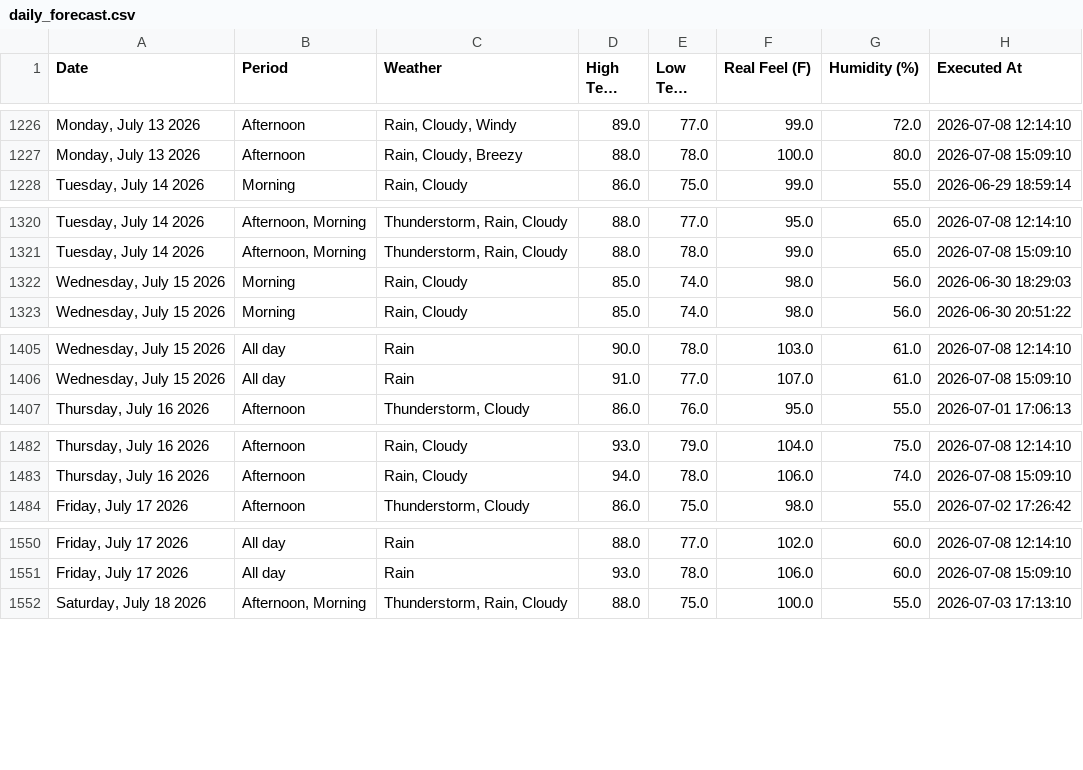
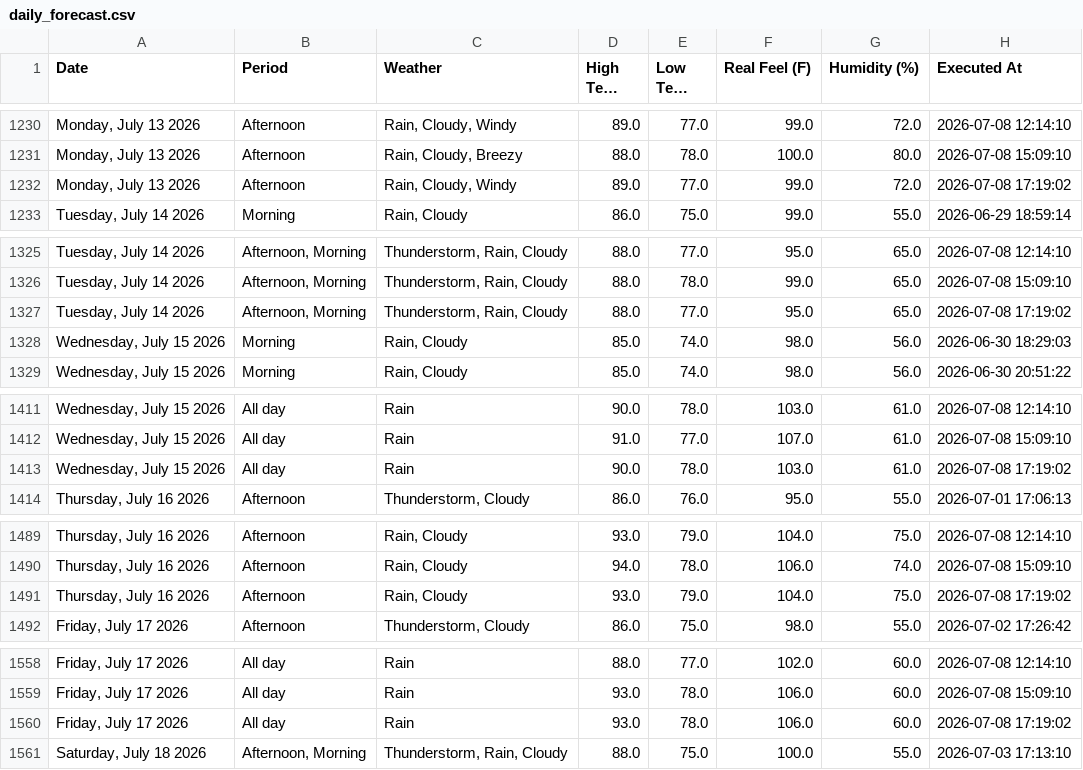
Before and after one commit to pthphien/accuweather, a CSV file: data/daily_forecast.csv, drawn as a sheet; only a part is shown, gaps mark what is left out; long unchanged cells end in …; the diff covers the shown part only; the diff names each change by its address in the sheet, - before the commit and + after, or states it on an @@ line.

```diff
--- a/data/daily_forecast.csv
+++ b/data/daily_forecast.csv
+row 1232: Monday, July 13 2026 | Afternoon | Rain, Cloudy, Windy | 89.0 | 77.0 | 99.0 | 72.0 | 2026-07-08 17:19:02
+row 1327: Tuesday, July 14 2026 | Afternoon, Morning | Thunderstorm, Rain, Cloudy | 88.0 | 77.0 | 95.0 | 65.0 | 2026-07-08 17:19:02
+row 1413: Wednesday, July 15 2026 | All day | Rain | 90.0 | 78.0 | 103.0 | 61.0 | 2026-07-08 17:19:02
+row 1491: Thursday, July 16 2026 | Afternoon | Rain, Cloudy | 93.0 | 79.0 | 104.0 | 75.0 | 2026-07-08 17:19:02
+row 1560: Friday, July 17 2026 | All day | Rain | 93.0 | 78.0 | 106.0 | 60.0 | 2026-07-08 17:19:02
```
Also changed, not shown: 10 added rows elsewhere in this file, 3 other files.
